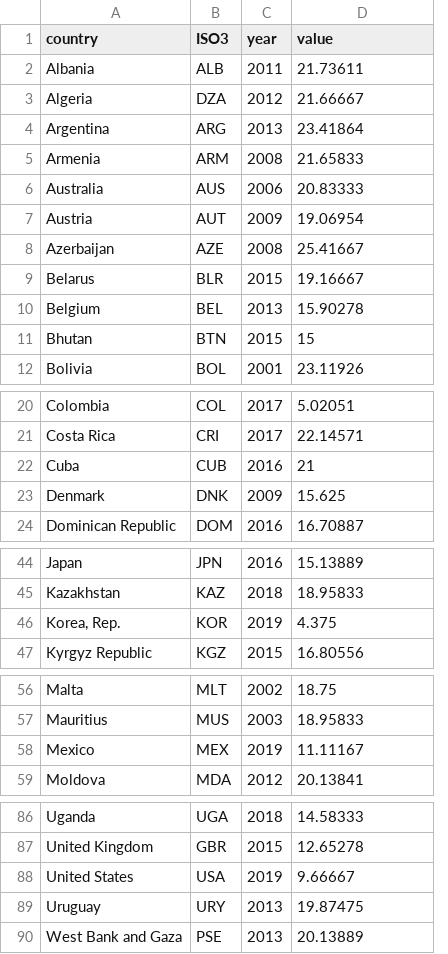
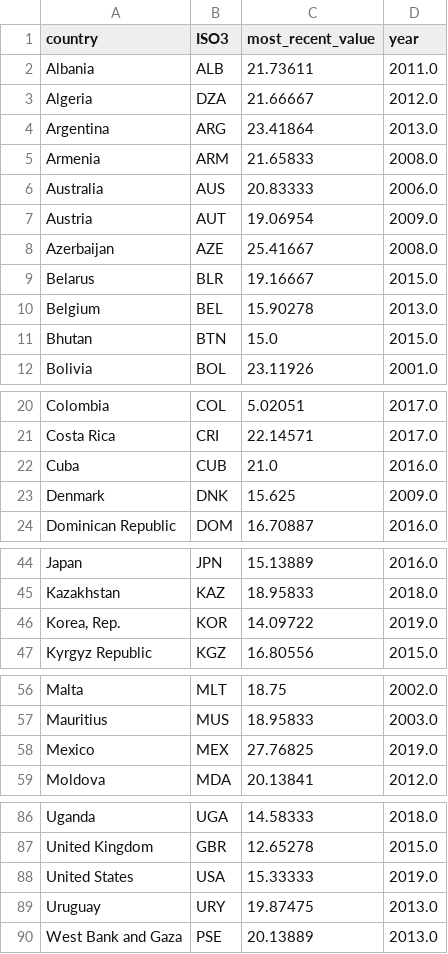
Before and after one commit to mariellajasper/mariellajasper.github.io, a CSV file: data/unpaid_work_female_%.csv, drawn as a sheet; only a part is shown, gaps mark what is left out; removed rows and columns are numbered as before the commit, all else as after; the diff names each change by its address in the sheet, - before the commit and + after, or states it on an @@ line.

```diff
--- a/data/unpaid_work_female_%.csv
+++ b/data/unpaid_work_female_%.csv
-column C (year), rows 2-12: 2011 | 2012 | 2013 | 2008 | 2006 | 2009 | 2008 | 2015 | 2013 | 2015 | 2001; rows 20-24: 2017 | 2017 | 2016 | 2009 | 2016; rows 44-47: 2016 | 2018 | 2019 | 2015; rows 56-59: 2002 | 2003 | 2019 | 2012; rows 86-90: 2018 | 2015 | 2019 | 2013 | 2013
+column D (year), rows 2-12: 2011.0 | 2012.0 | 2013.0 | 2008.0 | 2006.0 | 2009.0 | 2008.0 | 2015.0 | 2013.0 | 2015.0 | 2001.0; rows 20-24: 2017.0 | 2017.0 | 2016.0 | 2009.0 | 2016.0; rows 44-47: 2016.0 | 2018.0 | 2019.0 | 2015.0; rows 56-59: 2002.0 | 2003.0 | 2019.0 | 2012.0; rows 86-90: 2018.0 | 2015.0 | 2019.0 | 2013.0 | 2013.0
-C1: value
+C1: most_recent_value
-C11 (most_recent_value): 15
+C11 (most_recent_value): 15.0
-C22 (most_recent_value): 21
+C22 (most_recent_value): 21.0
-C46 (most_recent_value): 4.375
+C46 (most_recent_value): 14.09722
-C58 (most_recent_value): 11.11167
+C58 (most_recent_value): 27.76825
-C88 (most_recent_value): 9.66667
+C88 (most_recent_value): 15.33333
```
Also changed, not shown: 1 other file.
